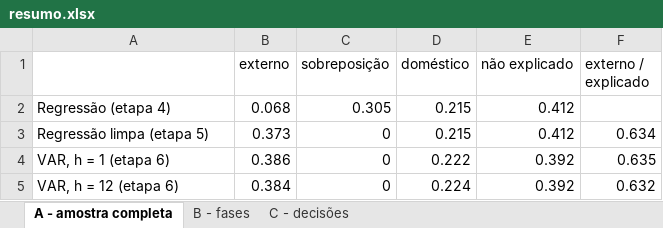
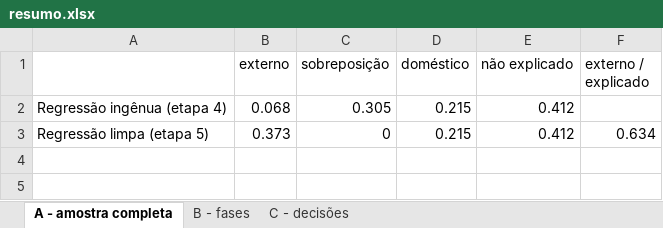
Before and after one commit to guireikdal/cambio_dol.brl_fatores, an Excel workbook: resultados/resumo.xlsx, sheet A - amostra completa, drawn as a sheet; values as stored, in another font and other column widths than the file's, no borders; the diff names each change by its address in the sheet, - before the commit and + after, or states it on an @@ line.

Commit message:
Foca a análise principal na regressão limpa; VAR vai para extra_var/
- Novo 06_janelas_moveis: regressão limpa em janelas de 60 e 84 meses
- Novo 07_resultados: gráficos baseados na regressão, com o mínimo marcado
  e uma versão do gráfico para público não técnico
- VAR e FEVD movidos para extra_var/ como validação
- README: coluna de sobreposição no quadro e nova estrutura

```diff
--- a/resultados/resumo.xlsx (sheet A - amostra completa)
+++ b/resultados/resumo.xlsx (sheet A - amostra completa)
-A2: Regressão (etapa 4)
+A2: Regressão ingênua (etapa 4)
-row 4: VAR, h = 1 (etapa 6) | 0.386 | 0 | 0.222 | 0.392 | 0.635
-row 5: VAR, h = 12 (etapa 6) | 0.384 | 0 | 0.224 | 0.392 | 0.632
```
Also changed, not shown: sheet B - fases, sheet C - decisões, 22 other files.
